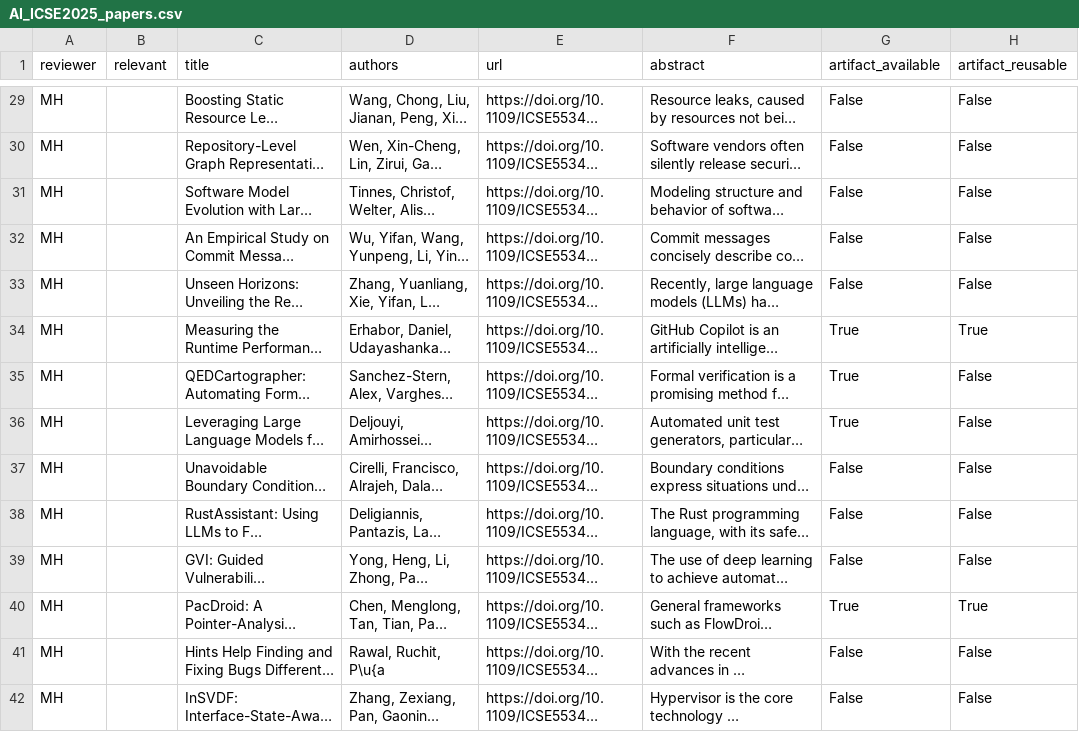
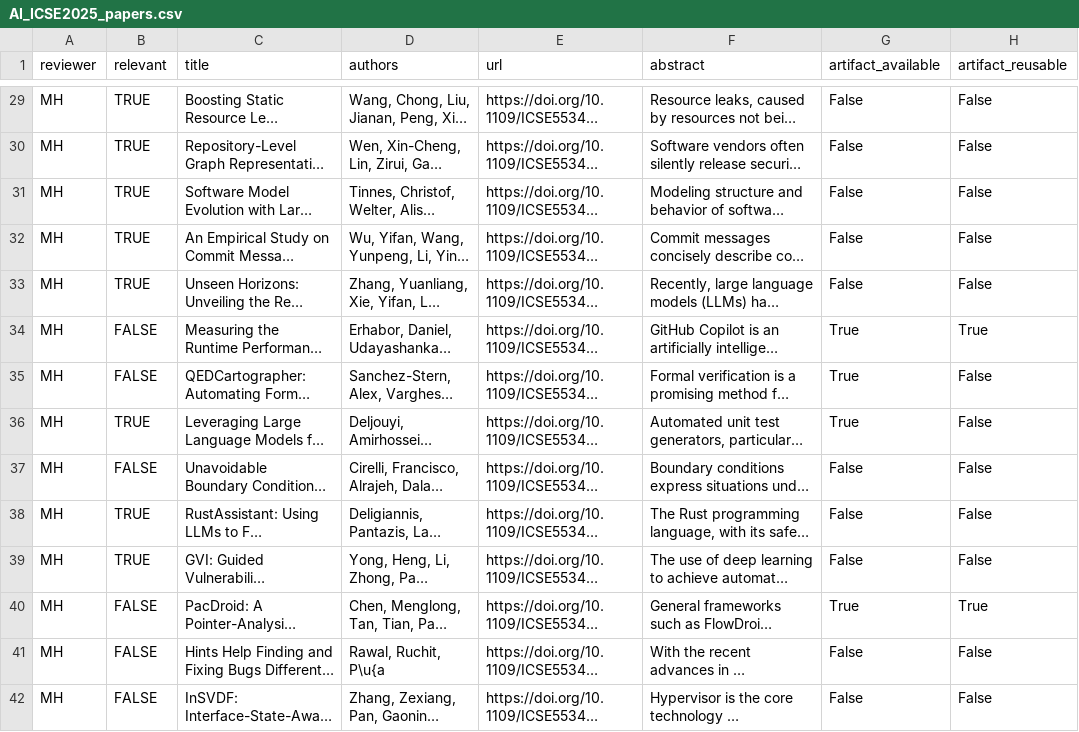
Before and after one commit to davejjwilliams/paper-filter-scripts, a CSV file: results/ai/AI_ICSE2025_papers.csv, drawn as a sheet; only a part is shown, gaps mark what is left out; long unchanged cells end in …; the diff covers the shown part only; the diff names each change by its address in the sheet, - before the commit and + after, or states it on an @@ line.

```diff
--- a/results/ai/AI_ICSE2025_papers.csv
+++ b/results/ai/AI_ICSE2025_papers.csv
-B29:B33 (relevant): (empty)
+B29:B33 (relevant): TRUE
-B34:B35 (relevant): (empty)
+B34:B35 (relevant): FALSE
-B36 (relevant): (empty)
+B36 (relevant): TRUE
-B37 (relevant): (empty)
+B37 (relevant): FALSE
-B38:B39 (relevant): (empty)
+B38:B39 (relevant): TRUE
-B40:B42 (relevant): (empty)
+B40:B42 (relevant): FALSE
```
Also changed, not shown: 131 edited cells elsewhere in this file.
